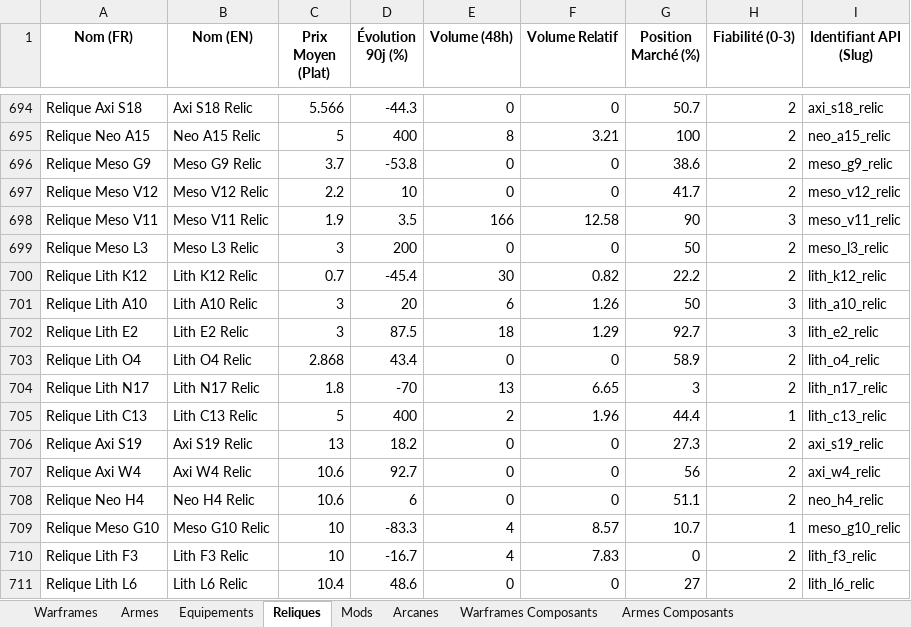
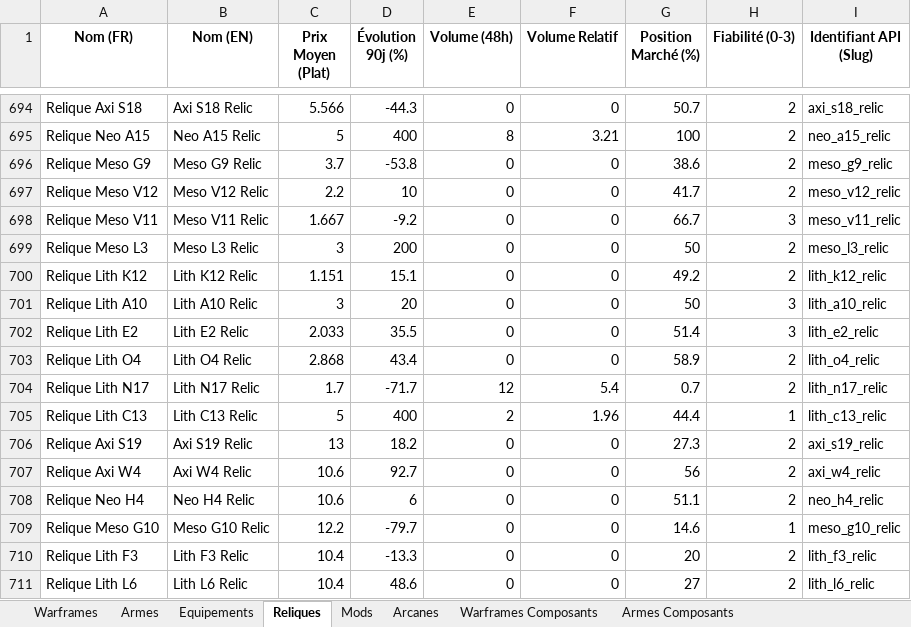
Before and after one commit to Protideus/PriceCheckList, an Excel workbook: data/Warframe_Prices_Latest.xlsx, sheet Reliques, drawn as a sheet; only a part is shown, gaps mark what is left out; values as stored, in another font and other column widths than the file's, no borders; the diff covers the shown part only; the diff names each change by its address in the sheet, - before the commit and + after, or states it on an @@ line.

```diff
--- a/data/Warframe_Prices_Latest.xlsx (sheet Reliques)
+++ b/data/Warframe_Prices_Latest.xlsx (sheet Reliques)
-C698 (Prix Moyen (Plat)): 1.9
+C698 (Prix Moyen (Plat)): 1.667
-D698 (Évolution 90j (%)): 3.5
+D698 (Évolution 90j (%)): -9.2
-E698 (Volume (48h)): 166
+E698 (Volume (48h)): 0
-F698 (Volume Relatif): 12.58
+F698 (Volume Relatif): 0
-G698 (Position Marché (%)): 90
+G698 (Position Marché (%)): 66.7
-C700 (Prix Moyen (Plat)): 0.7
+C700 (Prix Moyen (Plat)): 1.151
-D700 (Évolution 90j (%)): -45.4
+D700 (Évolution 90j (%)): 15.1
-E700 (Volume (48h)): 30
+E700 (Volume (48h)): 0
-F700 (Volume Relatif): 0.82
+F700 (Volume Relatif): 0
-G700 (Position Marché (%)): 22.2
+G700 (Position Marché (%)): 49.2
-E701 (Volume (48h)): 6
+E701 (Volume (48h)): 0
-F701 (Volume Relatif): 1.26
+F701 (Volume Relatif): 0
-C702 (Prix Moyen (Plat)): 3
+C702 (Prix Moyen (Plat)): 2.033
-D702 (Évolution 90j (%)): 87.5
+D702 (Évolution 90j (%)): 35.5
-E702 (Volume (48h)): 18
+E702 (Volume (48h)): 0
-F702 (Volume Relatif): 1.29
+F702 (Volume Relatif): 0
-G702 (Position Marché (%)): 92.7
+G702 (Position Marché (%)): 51.4
-C704 (Prix Moyen (Plat)): 1.8
+C704 (Prix Moyen (Plat)): 1.7
-D704 (Évolution 90j (%)): -70
+D704 (Évolution 90j (%)): -71.7
-E704 (Volume (48h)): 13
+E704 (Volume (48h)): 12
-F704 (Volume Relatif): 6.65
+F704 (Volume Relatif): 5.4
-G704 (Position Marché (%)): 3
+G704 (Position Marché (%)): 0.7
-C709 (Prix Moyen (Plat)): 10
+C709 (Prix Moyen (Plat)): 12.2
-D709 (Évolution 90j (%)): -83.3
+D709 (Évolution 90j (%)): -79.7
-E709:E710 (Volume (48h)): 4
+E709:E710 (Volume (48h)): 0
-F709 (Volume Relatif): 8.57
+F709 (Volume Relatif): 0
-G709 (Position Marché (%)): 10.7
+G709 (Position Marché (%)): 14.6
-C710 (Prix Moyen (Plat)): 10
+C710 (Prix Moyen (Plat)): 10.4
-D710 (Évolution 90j (%)): -16.7
+D710 (Évolution 90j (%)): -13.3
-F710 (Volume Relatif): 7.83
+F710 (Volume Relatif): 0
-G710 (Position Marché (%)): 0
+G710 (Position Marché (%)): 20
```
Also changed, not shown: 27 added rows and 1074 edited cells elsewhere in this sheet, sheet Mods, sheet Armes Composants, sheet Arcanes, sheet Warframes Composants, sheet Armes, sheet Warframes, 2 more sheets, 16 other files.
